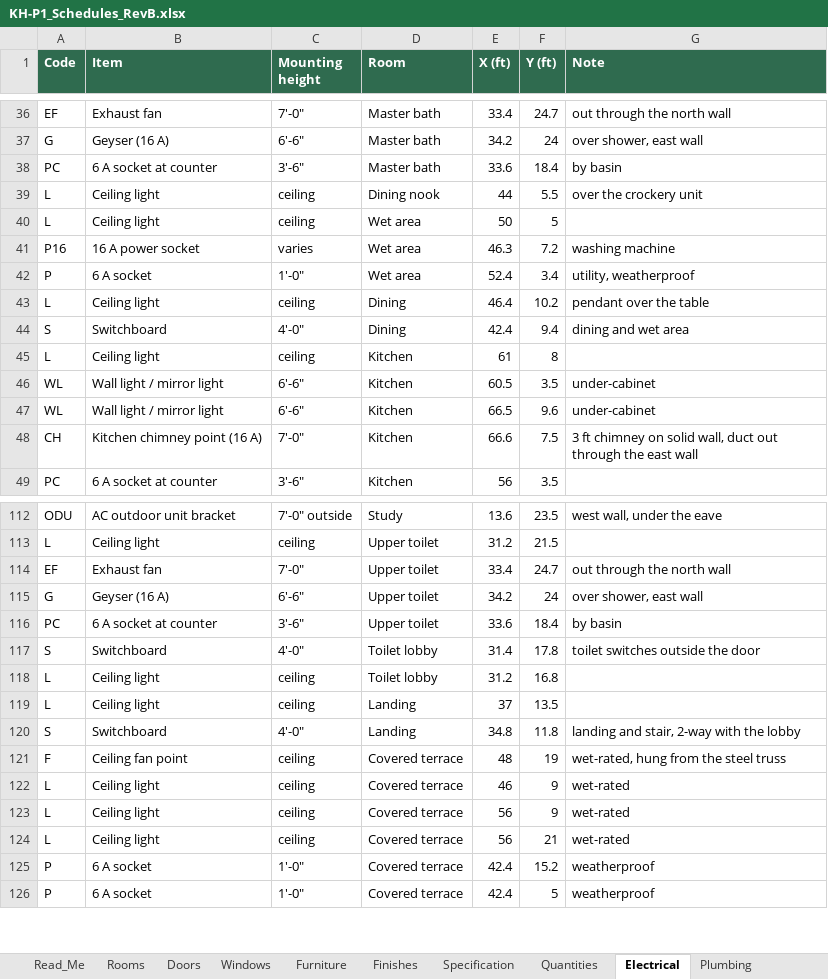
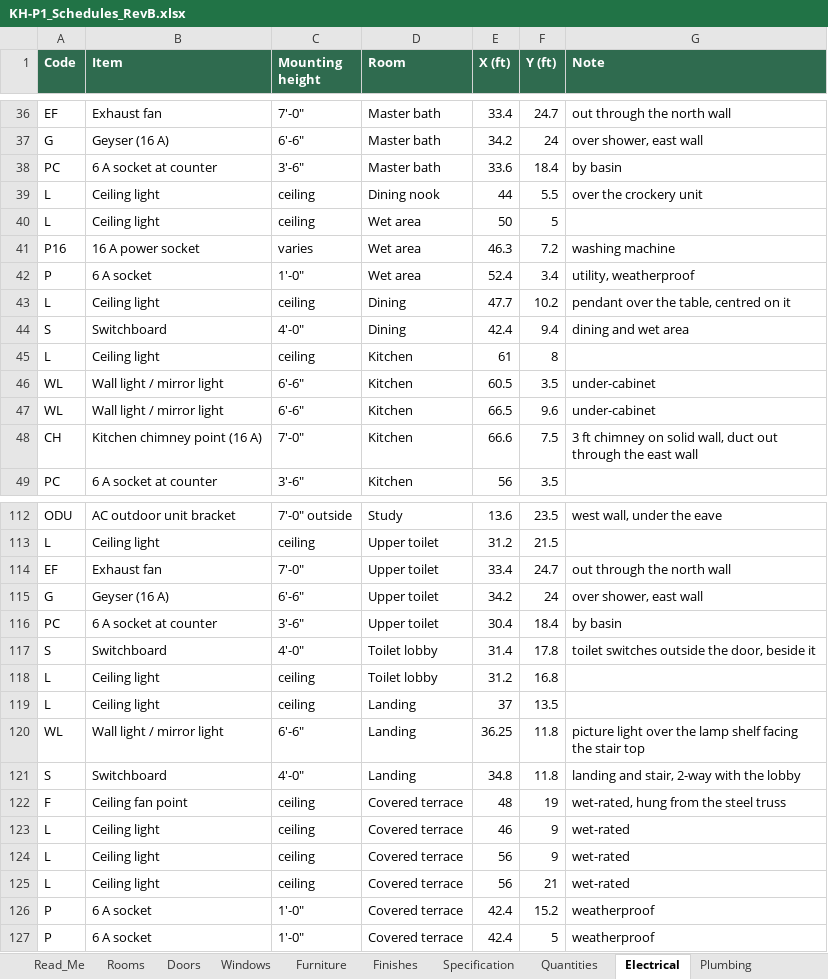
Before and after one commit to tilak-puli/House-plan, an Excel workbook: 03_Schedules/KH-P1_Schedules_RevB.xlsx, sheet Electrical, drawn as a sheet; only a part is shown, gaps mark what is left out; values as stored, in another font and other column widths than the file's, no borders; the diff names each change by its address in the sheet, - before the commit and + after, or states it on an @@ line.

```diff
--- a/03_Schedules/KH-P1_Schedules_RevB.xlsx (sheet Electrical)
+++ b/03_Schedules/KH-P1_Schedules_RevB.xlsx (sheet Electrical)
-E43 (X (ft)): 46.4
+E43 (X (ft)): 47.7
-G43 (Note): pendant over the table
+G43 (Note): pendant over the table, centred on it
-E116 (X (ft)): 33.6
+E116 (X (ft)): 30.4
-G117 (Note): toilet switches outside the door
+G117 (Note): toilet switches outside the door, beside it
+row 120: WL | Wall light / mirror light | 6'-6" | Landing | 36.25 | 11.8 | picture light over the lamp shelf facing the stair top
```
Also changed, not shown: sheet Furniture, sheet Quantities, sheet Windows, sheet Doors, sheet Decisions, sheet Finishes, 4 more sheets, 17 other files.
